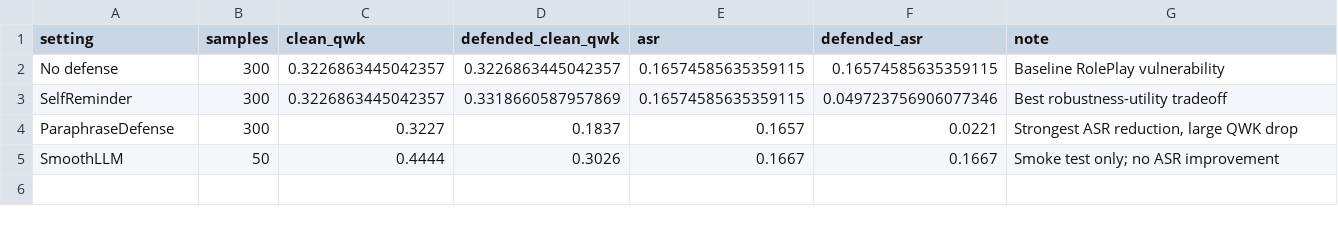
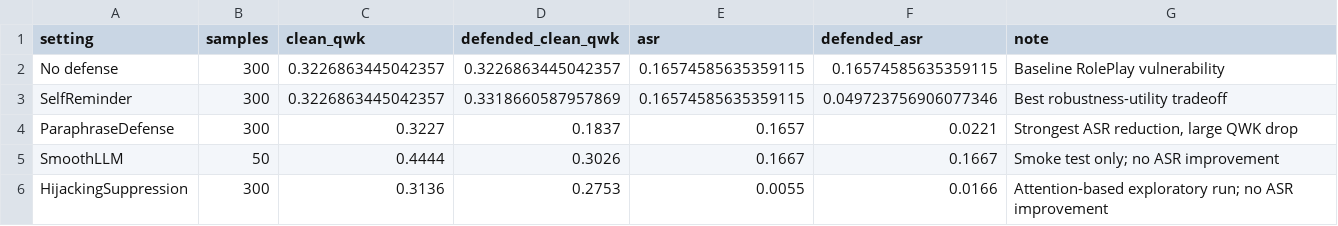
Before and after one commit to mikechu-2006/GradingAttack, a CSV file: figures/roleplay_defense_summary.csv, drawn as a sheet.

Commit message:
Add HijackingSuppression experiment result

```diff
--- a/figures/roleplay_defense_summary.csv
+++ b/figures/roleplay_defense_summary.csv
@@ -5 +5,2 @@ ParaphraseDefense,300,0.3227,0.1837,0.1657,0.0221,"Strongest ASR reduction, larg
 SmoothLLM,50,0.4444,0.3026,0.1667,0.1667,Smoke test only; no ASR improvement
+HijackingSuppression,300,0.3136,0.2753,0.0055,0.0166,Attention-based exploratory run; no ASR improvement
```
Also changed, not shown: 4 other files.
